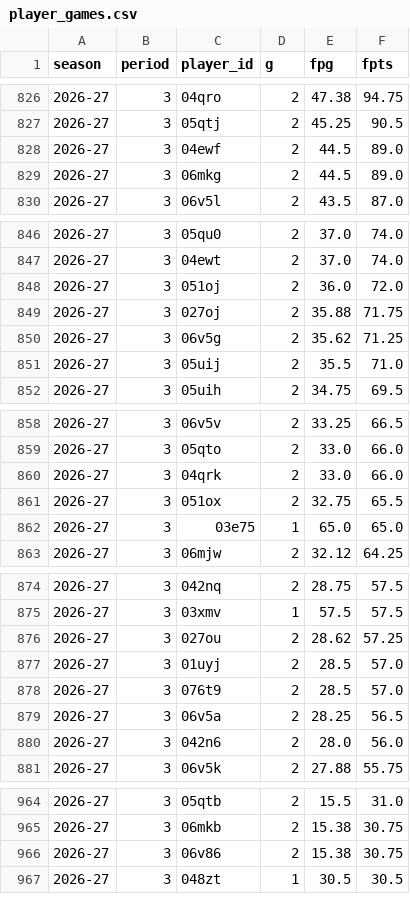
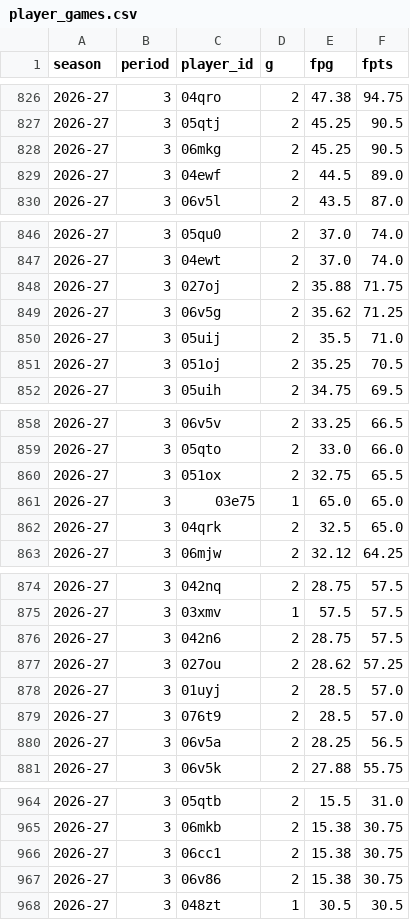
Before and after one commit to salty-api/fantrax-dashboard, a CSV file: data/player_games.csv, drawn as a sheet; only a part is shown, gaps mark what is left out; the diff covers the shown part only.

```diff
--- a/data/player_games.csv
+++ b/data/player_games.csv
@@ -827,4 +827,4 @@ season,period,player_id,g,fpg,fpts
 2026-27,3,05qtj,2,45.25,90.5
+2026-27,3,06mkg,2,45.25,90.5
 2026-27,3,04ewf,2,44.5,89.0
-2026-27,3,06mkg,2,44.5,89.0
 2026-27,3,06v5l,2,43.5,87.0
@@ -847,3 +847,2 @@ season,period,player_id,g,fpg,fpts
 2026-27,3,04ewt,2,37.0,74.0
-2026-27,3,051oj,2,36.0,72.0
 2026-27,3,027oj,2,35.88,71.75
@@ -851,2 +850,3 @@ season,period,player_id,g,fpg,fpts
 2026-27,3,05uij,2,35.5,71.0
+2026-27,3,051oj,2,35.25,70.5
 2026-27,3,05uih,2,34.75,69.5
@@ -859,5 +859,5 @@ season,period,player_id,g,fpg,fpts
 2026-27,3,05qto,2,33.0,66.0
-2026-27,3,04qrk,2,33.0,66.0
 2026-27,3,051ox,2,32.75,65.5
 2026-27,3,03e75,1,65.0,65.0
+2026-27,3,04qrk,2,32.5,65.0
 2026-27,3,06mjw,2,32.12,64.25
@@ -875,2 +875,3 @@ season,period,player_id,g,fpg,fpts
 2026-27,3,03xmv,1,57.5,57.5
+2026-27,3,042n6,2,28.75,57.5
 2026-27,3,027ou,2,28.62,57.25
@@ -879,3 +880,2 @@ season,period,player_id,g,fpg,fpts
 2026-27,3,06v5a,2,28.25,56.5
-2026-27,3,042n6,2,28.0,56.0
 2026-27,3,06v5k,2,27.88,55.75
@@ -965,2 +965,3 @@ season,period,player_id,g,fpg,fpts
 2026-27,3,06mkb,2,15.38,30.75
+2026-27,3,06cc1,2,15.38,30.75
 2026-27,3,06v86,2,15.38,30.75
```
Also changed, not shown: 4 added rows and 5 removed rows elsewhere in this file, data/bench.csv, data/matchups.csv, 30 other files.
